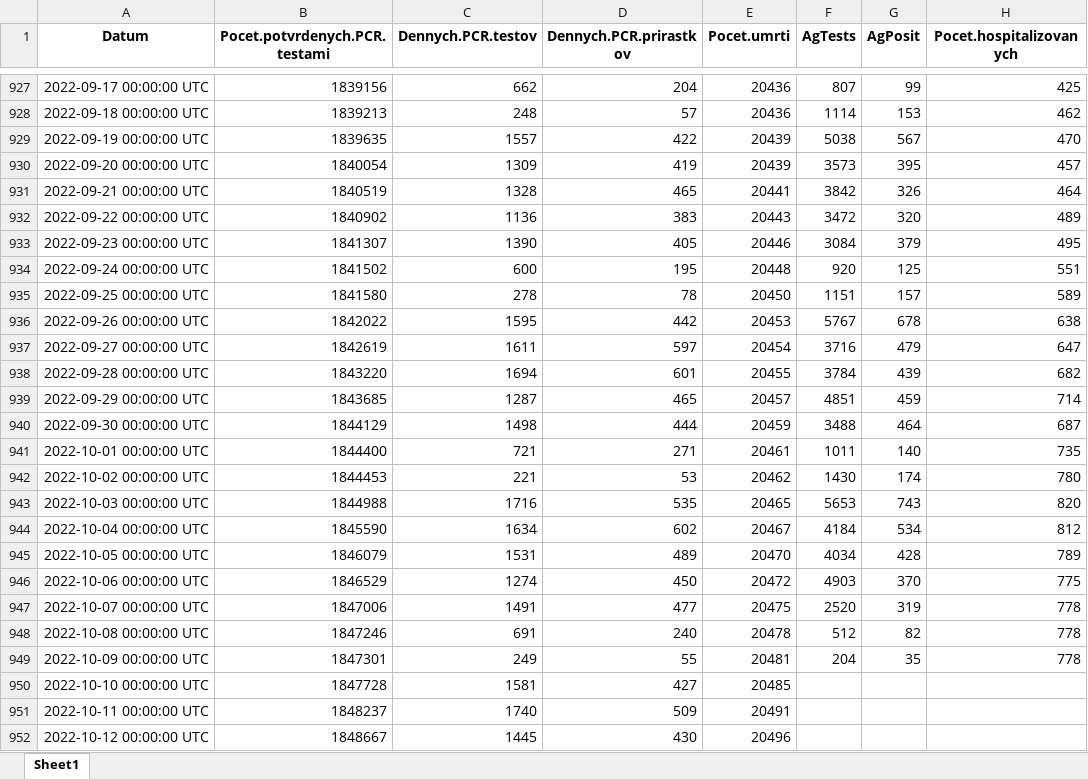
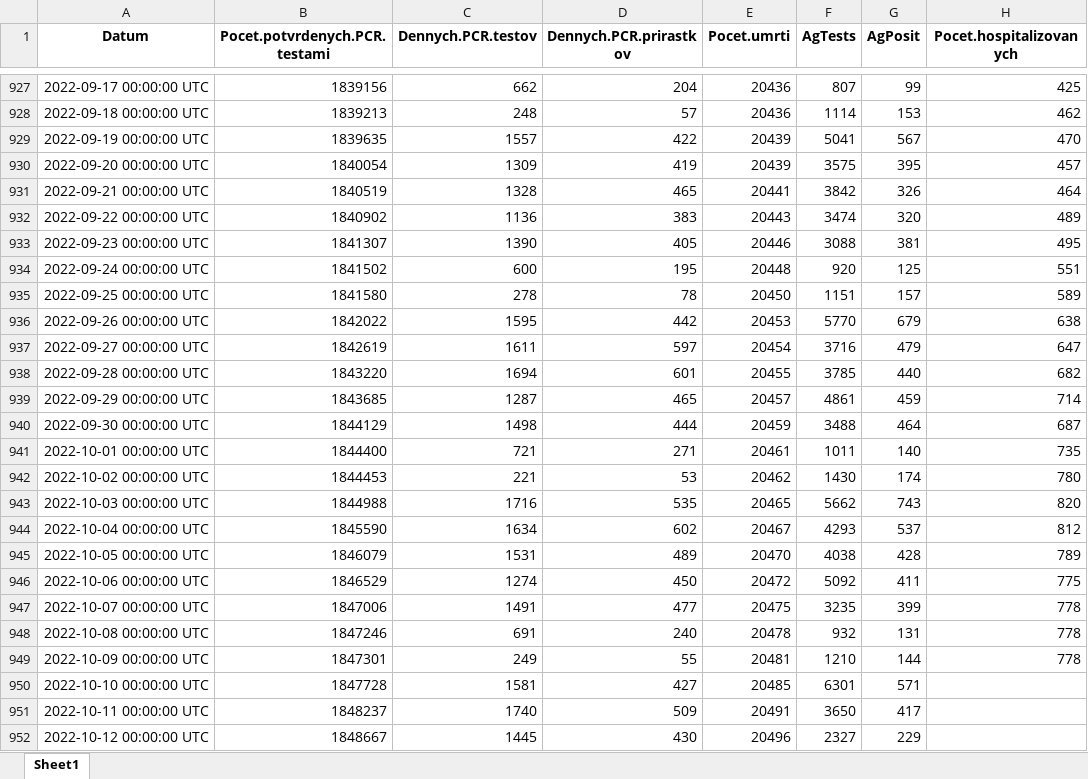
Before and after one commit to Institut-zdravotnych-analyz/covid19-data, an Excel workbook: DailyStats/OpenData_Slovakia_Covid_DailyStats.xlsx, sheet Sheet1, drawn as a sheet; only a part is shown, gaps mark what is left out; values as stored, in another font and other column widths than the file's, no borders; the diff covers the shown part only; the diff names each change by its address in the sheet, - before the commit and + after, or states it on an @@ line.

```diff
--- a/DailyStats/OpenData_Slovakia_Covid_DailyStats.xlsx (sheet Sheet1)
+++ b/DailyStats/OpenData_Slovakia_Covid_DailyStats.xlsx (sheet Sheet1)
-F929 (AgTests): 5038
+F929 (AgTests): 5041
-F930 (AgTests): 3573
+F930 (AgTests): 3575
-F932 (AgTests): 3472
+F932 (AgTests): 3474
-F933 (AgTests): 3084
+F933 (AgTests): 3088
-G933 (AgPosit): 379
+G933 (AgPosit): 381
-F936 (AgTests): 5767
+F936 (AgTests): 5770
-G936 (AgPosit): 678
+G936 (AgPosit): 679
-F938 (AgTests): 3784
+F938 (AgTests): 3785
-G938 (AgPosit): 439
+G938 (AgPosit): 440
-F939 (AgTests): 4851
+F939 (AgTests): 4861
-F943 (AgTests): 5653
+F943 (AgTests): 5662
-F944 (AgTests): 4184
+F944 (AgTests): 4293
-G944 (AgPosit): 534
+G944 (AgPosit): 537
-F945 (AgTests): 4034
+F945 (AgTests): 4038
-F946 (AgTests): 4903
+F946 (AgTests): 5092
-G946 (AgPosit): 370
+G946 (AgPosit): 411
-F947 (AgTests): 2520
+F947 (AgTests): 3235
-G947 (AgPosit): 319
+G947 (AgPosit): 399
-F948 (AgTests): 512
+F948 (AgTests): 932
-G948 (AgPosit): 82
+G948 (AgPosit): 131
-F949 (AgTests): 204
+F949 (AgTests): 1210
-G949 (AgPosit): 35
+G949 (AgPosit): 144
-F950 (AgTests): (empty)
+F950 (AgTests): 6301
-G950 (AgPosit): (empty)
+G950 (AgPosit): 571
-F951 (AgTests): (empty)
+F951 (AgTests): 3650
-G951 (AgPosit): (empty)
+G951 (AgPosit): 417
-F952 (AgTests): (empty)
+F952 (AgTests): 2327
-G952 (AgPosit): (empty)
+G952 (AgPosit): 229
```
Also changed, not shown: 1 edited cell elsewhere in this sheet, PCR_Tests/OpenData_Slovakia_Covid_PositiveTests_District.xlsx, 14 other files.
